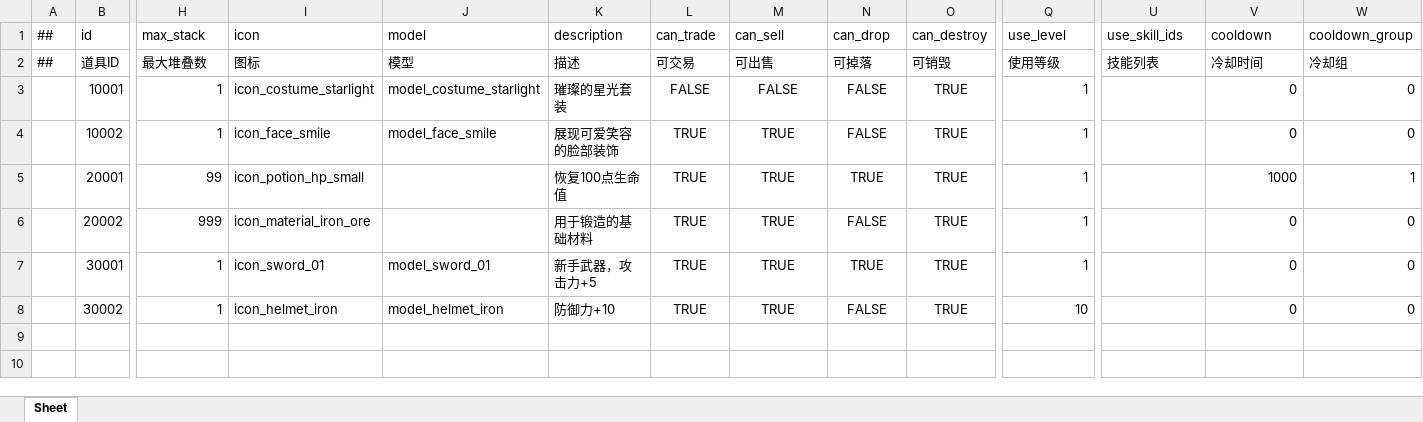
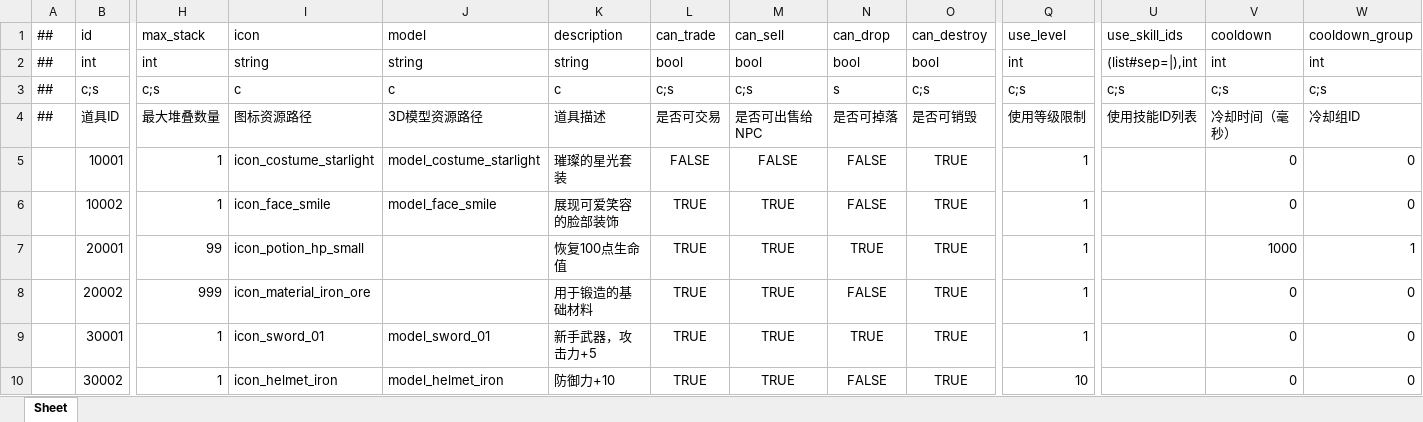
Before and after one commit to lk2023060901/xDooria-config, an Excel workbook: datas/Item.xlsx, sheet Sheet, drawn as a sheet; only a part is shown, gaps mark what is left out; values as stored, in another font and other column widths than the file's, no borders; addresses are those after the commit; rows hold the shown columns only; the diff covers the shown part only; the diff names each change by its address in the sheet, - before the commit and + after, or states it on an @@ line.

```diff
--- a/datas/Item.xlsx (sheet Sheet)
+++ b/datas/Item.xlsx (sheet Sheet)
+row 2: ## | int | int | string | string | string | bool | bool | bool | bool | int | (list#sep=|),int | int | int
+row 3: ## | c;s | c;s | c | c | c | c;s | c;s | s | c;s | c;s | c;s | c;s | c;s
-H4 (max_stack): 最大堆叠数
+H4 (max_stack): 最大堆叠数量
-I4 (icon): 图标
+I4 (icon): 图标资源路径
-J4 (model): 模型
+J4 (model): 3D模型资源路径
-K4 (description): 描述
+K4 (description): 道具描述
-L4 (can_trade): 可交易
+L4 (can_trade): 是否可交易
-M4 (can_sell): 可出售
+M4 (can_sell): 是否可出售给NPC
-N4 (can_drop): 可掉落
+N4 (can_drop): 是否可掉落
-O4 (can_destroy): 可销毁
+O4 (can_destroy): 是否可销毁
-Q4 (use_level): 使用等级
+Q4 (use_level): 使用等级限制
-U4 (use_skill_ids): 技能列表
+U4 (use_skill_ids): 使用技能ID列表
-V4 (cooldown): 冷却时间
+V4 (cooldown): 冷却时间（毫秒）
-W4 (cooldown_group): 冷却组
+W4 (cooldown_group): 冷却组ID
```
Also changed, not shown: 5 edited cells elsewhere in this sheet, datas/Shop.xlsx, datas/__beans__.xlsx, 5 other files.
